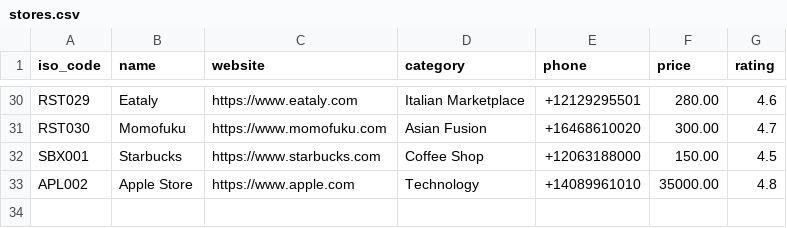
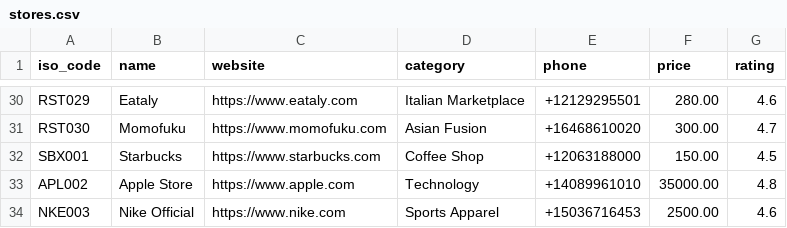
Before and after one commit to buabambua/n8n-data-project, a CSV file: stores.csv, drawn as a sheet; only a part is shown, gaps mark what is left out; the diff names each change by its address in the sheet, - before the commit and + after, or states it on an @@ line.

Commit message:
Update stores.csv

```diff
--- a/stores.csv
+++ b/stores.csv
+row 34: NKE003 | Nike Official | https://www.nike.com | Sports Apparel | +15036716453 | 2500.00 | 4.6
```
